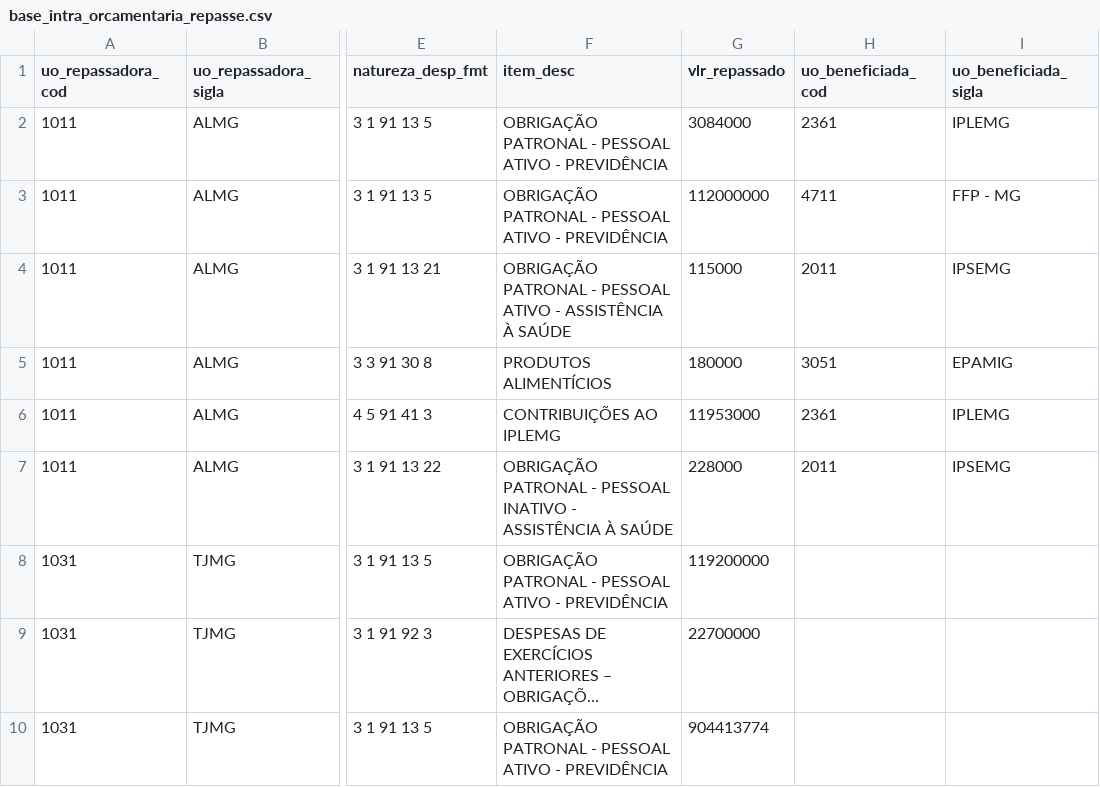
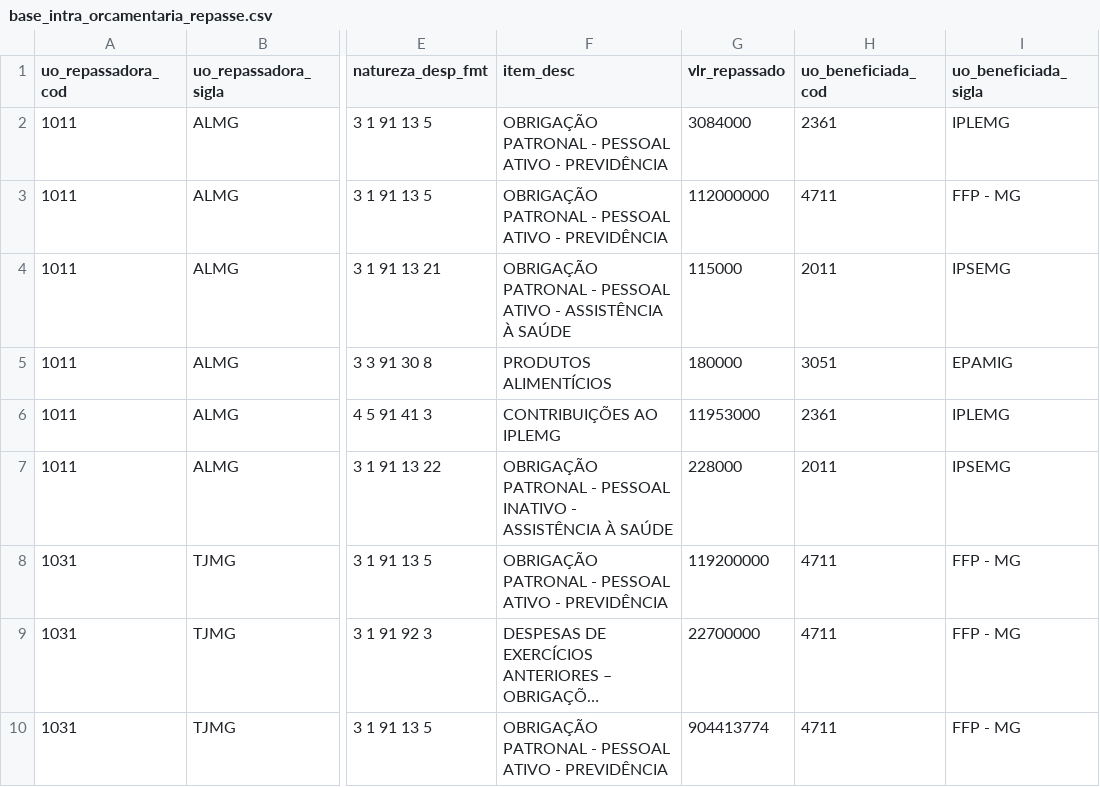
Before and after one commit to splor-mg/dados-sisor-2026, a CSV file: data/base_intra_orcamentaria_repasse.csv, drawn as a sheet; only a part is shown, gaps mark what is left out; long unchanged cells end in …; the diff covers the shown part only; the diff names each change by its address in the sheet, - before the commit and + after, or states it on an @@ line.

```diff
--- a/data/base_intra_orcamentaria_repasse.csv
+++ b/data/base_intra_orcamentaria_repasse.csv
-H8:H10 (uo_beneficiada_cod): (empty)
+H8:H10 (uo_beneficiada_cod): 4711
-I8:I10 (uo_beneficiada_sigla): (empty)
+I8:I10 (uo_beneficiada_sigla): FFP - MG
```
Also changed, not shown: 9 added rows and 22 edited cells elsewhere in this file, data/base_detalhamento_obras.csv, data/base_limite_cota.csv, 28 other files.
